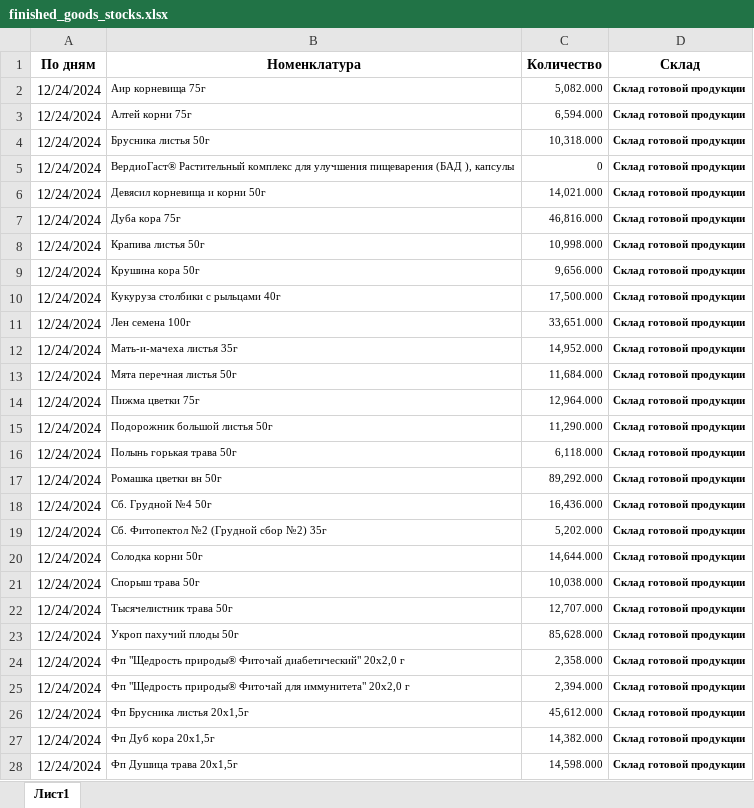
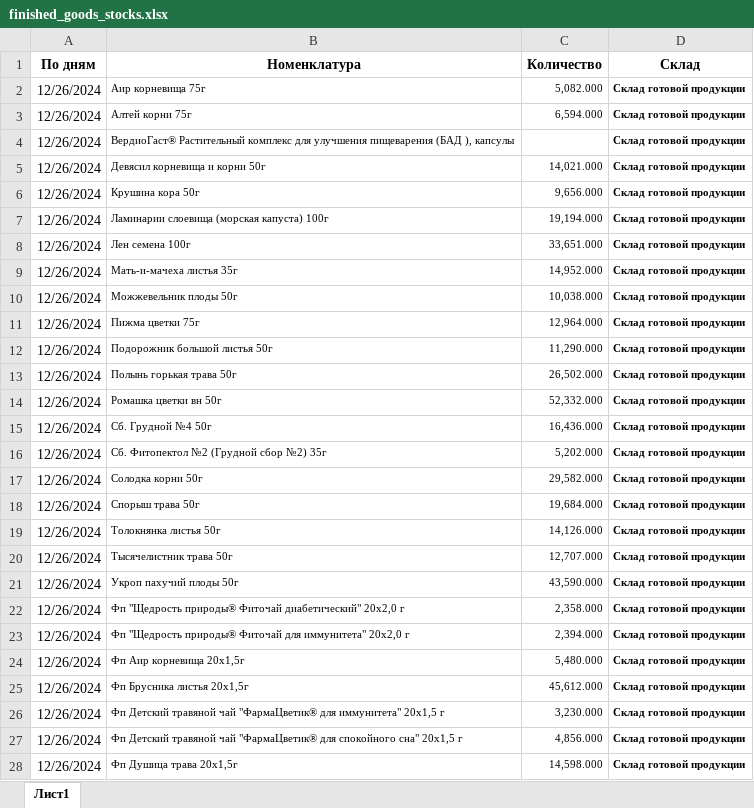
Before and after one commit to andreykoz82/StockAnalysis, an Excel workbook: data/finished_goods_stocks.xlsx, sheet Лист1, drawn as a sheet; only a part is shown; values as stored, in another font and other column widths than the file's, no borders; removed rows and columns are numbered as before the commit, all else as after; the diff covers the shown part only; the diff names each change by its address in the sheet, - before the commit and + after, or states it on an @@ line.

```diff
--- a/data/finished_goods_stocks.xlsx (sheet Лист1)
+++ b/data/finished_goods_stocks.xlsx (sheet Лист1)
-A2:A3 (По дням): 12/24/2024
+A2:A3 (По дням): 12/26/2024
-row 4: 12/24/2024 | Брусника листья 50г | 10,318.000 | Склад готовой продукции
-A4:A5 (По дням): 12/24/2024
+A4:A5 (По дням): 12/26/2024
-C4 (Количество): 0
+C4 (Количество): (empty)
-row 7: 12/24/2024 | Дуба кора 75г | 46,816.000 | Склад готовой продукции
-row 8: 12/24/2024 | Крапива листья 50г | 10,998.000 | Склад готовой продукции
-A6 (По дням): 12/24/2024
+A6 (По дням): 12/26/2024
-row 10: 12/24/2024 | Кукуруза столбики с рыльцами 40г | 17,500.000 | Склад готовой продукции
+row 7: 12/26/2024 | Ламинарии слоевища (морская капуста) 100г | 19,194.000 | Склад готовой продукции
-A8:A9 (По дням): 12/24/2024
+A8:A9 (По дням): 12/26/2024
-row 13: 12/24/2024 | Мята перечная листья 50г | 11,684.000 | Склад готовой продукции
+row 10: 12/26/2024 | Можжевельник плоды 50г | 10,038.000 | Склад готовой продукции
-A11:A18 (По дням): 12/24/2024
+A11:A18 (По дням): 12/26/2024
-C13 (Количество): 6,118.000
+C13 (Количество): 26,502.000
-C14 (Количество): 89,292.000
+C14 (Количество): 52,332.000
-C17 (Количество): 14,644.000
+C17 (Количество): 29,582.000
-C18 (Количество): 10,038.000
+C18 (Количество): 19,684.000
+row 19: 12/26/2024 | Толокнянка листья 50г | 14,126.000 | Склад готовой продукции
-A20:A23 (По дням): 12/24/2024
+A20:A23 (По дням): 12/26/2024
-C21 (Количество): 85,628.000
+C21 (Количество): 43,590.000
+row 24: 12/26/2024 | Фп Аир корневища 20x1,5г | 5,480.000 | Склад готовой продукции
-A25 (По дням): 12/24/2024
+A25 (По дням): 12/26/2024
-row 27: 12/24/2024 | Фп Дуб кора 20х1,5г | 14,382.000 | Склад готовой продукции
+row 26: 12/26/2024 | Фп Детский травяной чай "ФармаЦветик® для иммунитета" 20х1,5 г | 3,230.000 | Склад готовой продукции
+row 27: 12/26/2024 | Фп Детский травяной чай "ФармаЦветик® для спокойного сна" 20х1,5 г | 4,856.000 | Склад готовой продукции
-A28 (По дням): 12/24/2024
+A28 (По дням): 12/26/2024
```
Also changed, not shown: other rows of this sheet, 1 other file.
